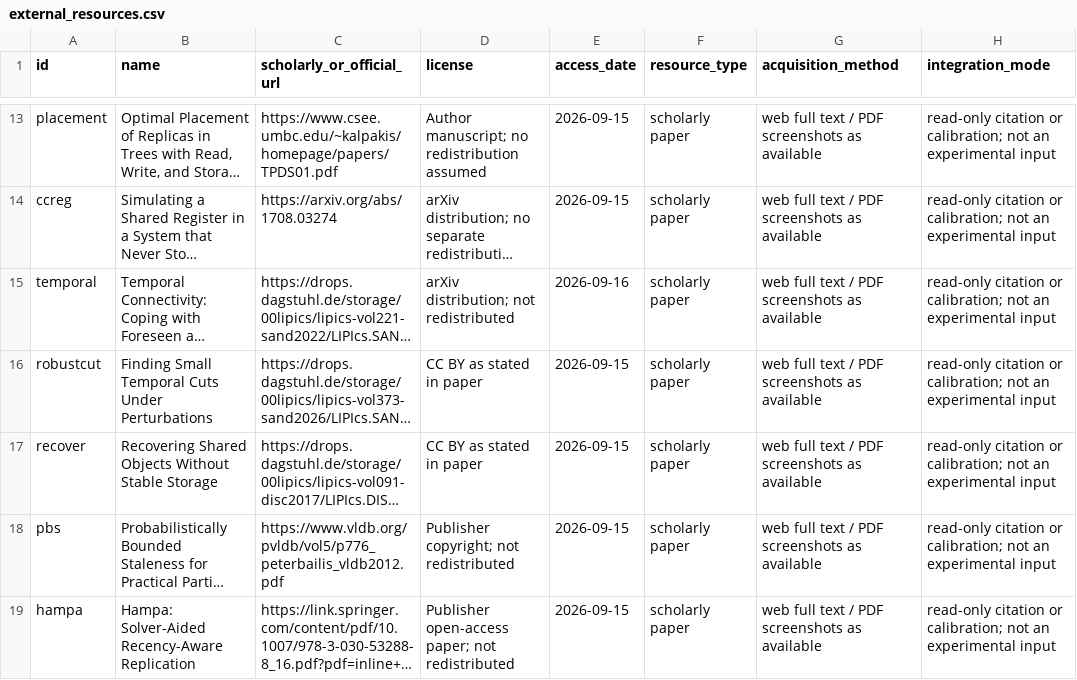
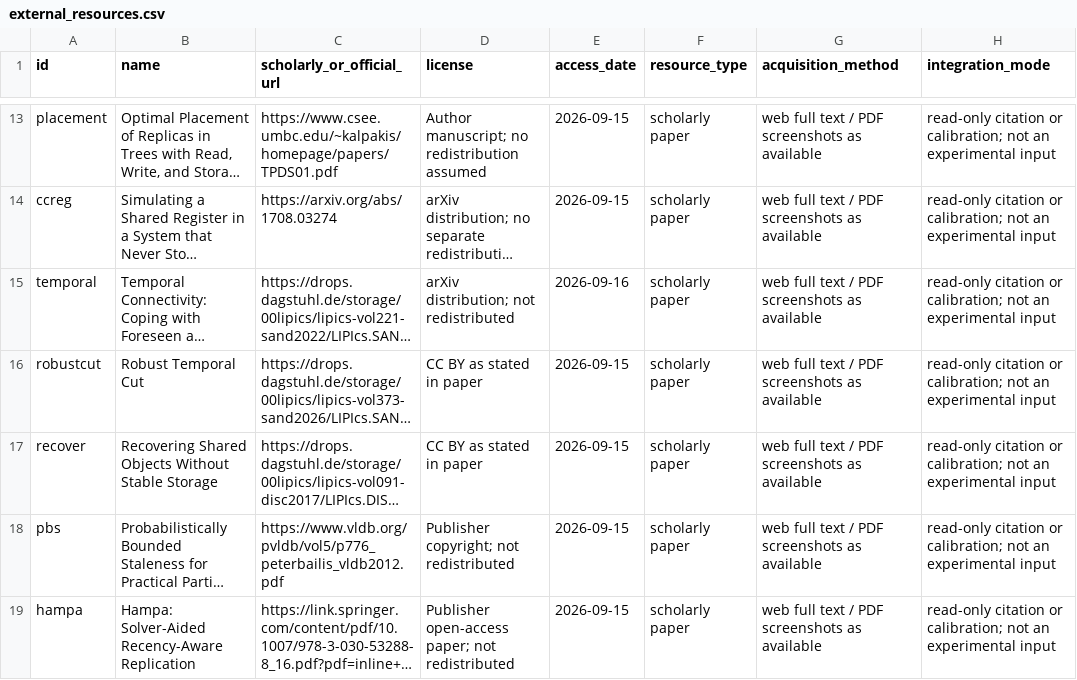
Before and after one commit to Haoyi-Zhang/StaleIndex, a CSV file: external_resources.csv, drawn as a sheet; only a part is shown, gaps mark what is left out; long unchanged cells end in …; the diff names each change by its address in the sheet, - before the commit and + after, or states it on an @@ line.

```diff
--- a/external_resources.csv
+++ b/external_resources.csv
-B16 (name): Finding Small Temporal Cuts Under Perturbations
+B16 (name): Robust Temporal Cut
```
Also changed, not shown: bibliography-audit.csv, 3 other files.
